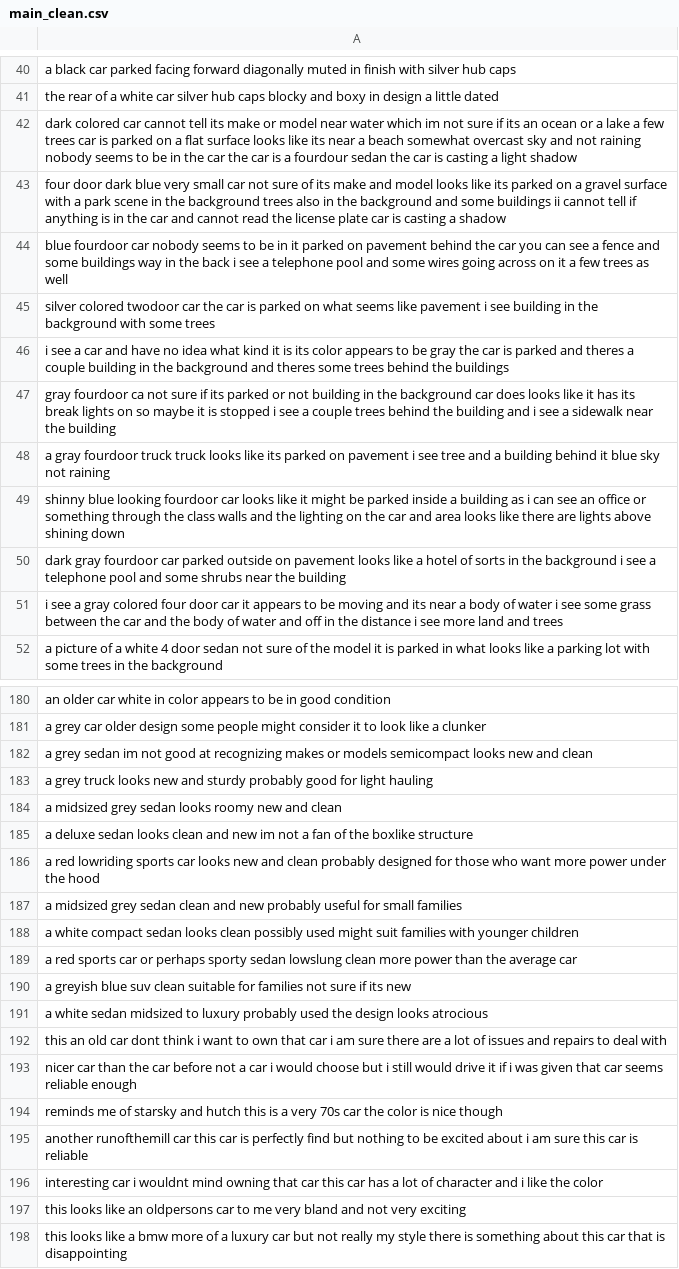
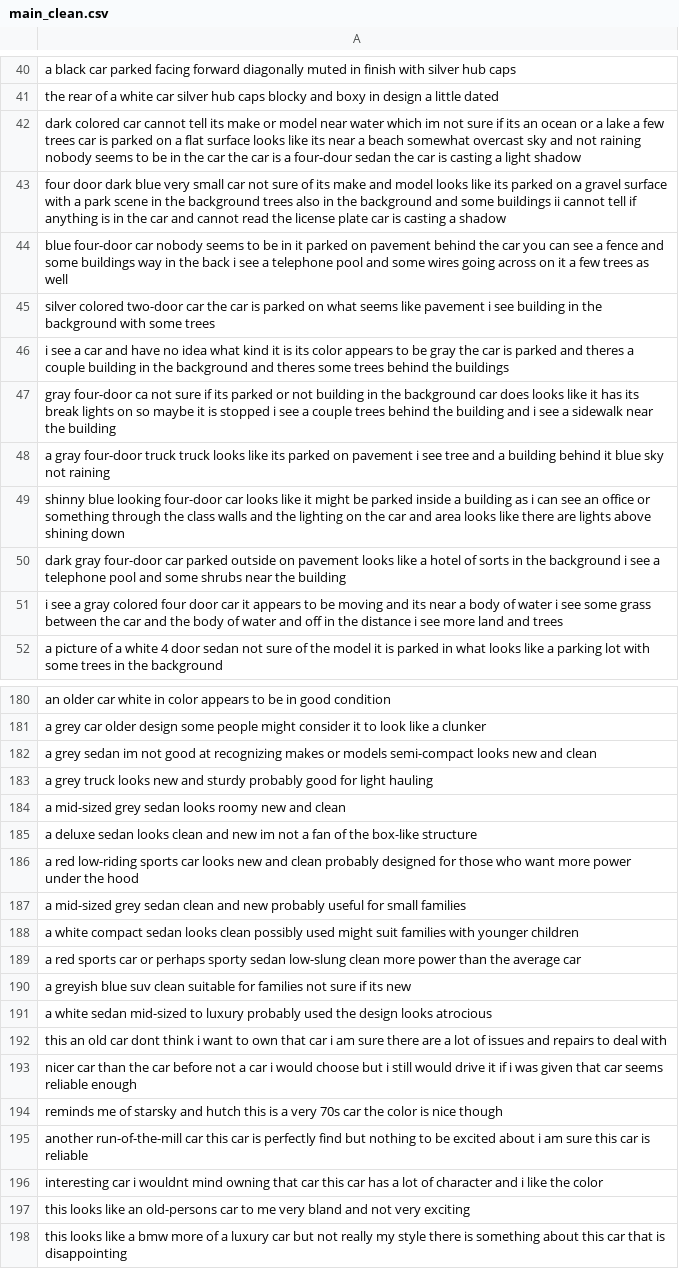
Before and after one commit to BoraV/scene-study-text-analysis-2026, a CSV file: data/main_clean.csv, drawn as a sheet; only a part is shown, gaps mark what is left out; the diff covers the shown part only; the diff names each change by its address in the sheet, - before the commit and + after, or states it on an @@ line.

```diff
--- a/data/main_clean.csv
+++ b/data/main_clean.csv
-A42: …is a fourdour sedan the…
+A42: …is a four-dour sedan the…
-A44: blue fourdoor car nobody…
+A44: blue four-door car nobody…
-A45: silver colored twodoor car the…
+A45: silver colored two-door car the…
-A47: gray fourdoor ca not…
+A47: gray four-door ca not…
-A48: a gray fourdoor truck truck…
+A48: a gray four-door truck truck…
-A49: …blue looking fourdoor car looks…
+A49: …blue looking four-door car looks…
-A50: dark gray fourdoor car parked…
+A50: dark gray four-door car parked…
-A182: …or models semicompact looks new…
+A182: …or models semi-compact looks new…
-A184: a midsized grey sedan…
+A184: a mid-sized grey sedan…
-A185: …of the boxlike structure
+A185: …of the box-like structure
-A186: a red lowriding sports car…
+A186: a red low-riding sports car…
-A187: a midsized grey sedan…
+A187: a mid-sized grey sedan…
-A189: …sporty sedan lowslung clean more…
+A189: …sporty sedan low-slung clean more…
-A191: …white sedan midsized to luxury…
+A191: …white sedan mid-sized to luxury…
-A195: another runofthemill car this…
+A195: another run-of-the-mill car this…
-A197: …like an oldpersons car to…
+A197: …like an old-persons car to…
```
Also changed, not shown: 12 removed rows and 109 edited cells elsewhere in this file, data/LDA_6_topics.csv, 9 other files.
